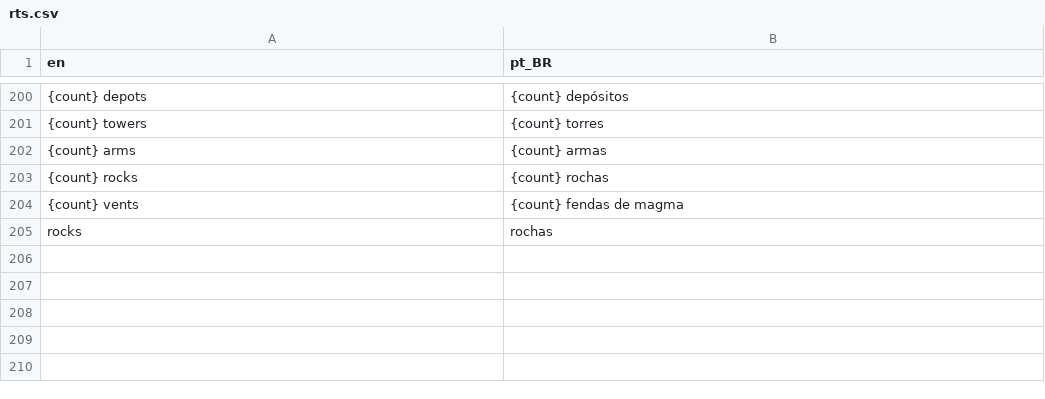
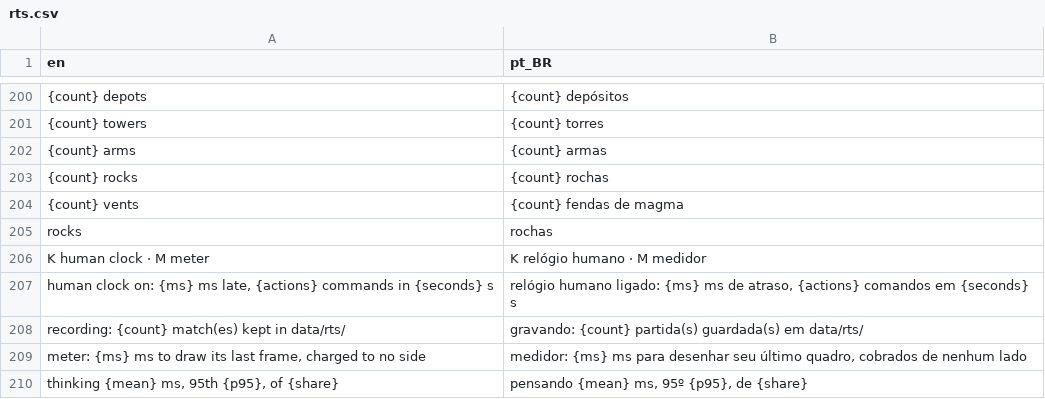
Before and after one commit to boscocp/game-ai-kit, a CSV file: godot/locale/rts.csv, drawn as a sheet; only a part is shown, gaps mark what is left out; the diff names each change by its address in the sheet, - before the commit and + after, or states it on an @@ line.

Commit message:
feat: T55, the RTS's human side: a clock's knobs, its league (wave 127) (#70)
* feat: T55, the RTS's human side: a clock's knobs, its league (wave 127)

RtsHumanClock wraps any RTS side with T25's two clock knobs: a reaction
delay (the enemy shown as it stood that long ago, the side's own state
current) and a cap on commands in a window. Their values come from the
owner's recordings in data/rts/ (make record-rts, RtsClockMeasure) and,
until there are any, from AlphaStar's published 350 ms and 22 in 5 s,
labelled a stand-in.

make test-rts-league plays seven teams against the queues from both
seats, prints strength (Bradley-Terry) and human-likeness (reaction,
commands a minute, busiest five seconds) with bootstrap intervals, and
holds every knob to costing strength and handing nothing over: no enemy
before the world showed it, no command the side inside did not give, no
burst over the cap. make rts-league is the round robin.

In the demo, M draws each computer side's share of the frame beside its
base, from the counters rts_match.gd holds; K puts the clock on.

* fix: T55, the review's findings: the game reads the clock (wave 127)

The game no longer measures: make measure-rts-clock writes the clock's
values from data/rts/ to a committed file, and the game only reads it.
The audit (test/league/rts_clock_audit.gd) holds the enemy handed on
equal, field by field, to the world's view the delay before, own
targets included, and compares the commands that went out with the
ones given inside. The late view forgets an own target that would tell
of a hidden enemy. The league module's gate is the quick
test-rts-clock-limits; the whole league is make test-rts-league, out of
make check. The meter waits for M. Review record:
docs/reviews/127-the-rts-human-side.md.

```diff
--- a/godot/locale/rts.csv
+++ b/godot/locale/rts.csv
+row 206: K human clock · M meter | K relógio humano · M medidor
+row 207: human clock on: {ms} ms late, {actions} commands in {seconds} s | relógio humano ligado: {ms} ms de atraso, {actions} comandos em {seconds} s
+row 208: recording: {count} match(es) kept in data/rts/ | gravando: {count} partida(s) guardada(s) em data/rts/
+row 209: meter: {ms} ms to draw its last frame, charged to no side | medidor: {ms} ms para desenhar seu último quadro, cobrados de nenhum lado
+row 210: thinking {mean} ms, 95th {p95}, of {share} | pensando {mean} ms, 95º {p95}, de {share}
```
Also changed, not shown: 26 other files.
